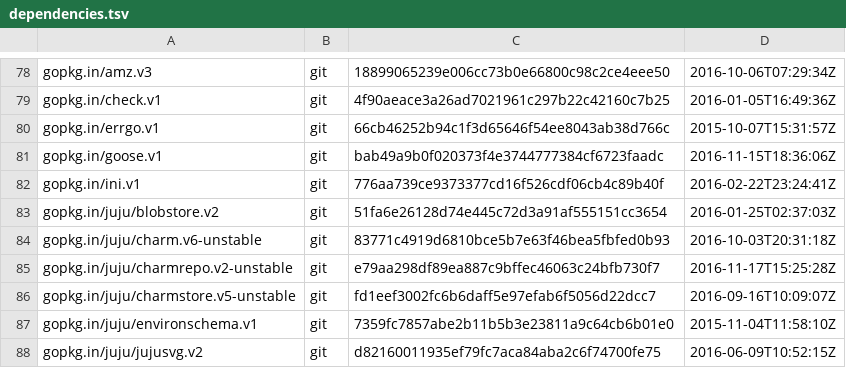
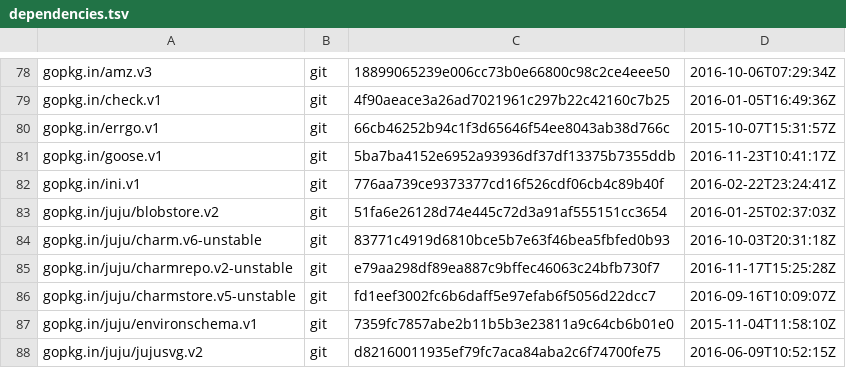
Before and after one commit to juju/juju, a TSV file: dependencies.tsv, drawn as a sheet; only a part is shown, gaps mark what is left out.

```diff
--- a/dependencies.tsv
+++ b/dependencies.tsv
@@ -80,3 +80,3 @@ gopkg.in/check.v1	git	4f90aeace3a26ad7021961c297b22c42160c7b25	2016-01-05T16:49:
 gopkg.in/errgo.v1	git	66cb46252b94c1f3d65646f54ee8043ab38d766c	2015-10-07T15:31:57Z
-gopkg.in/goose.v1	git	bab49a9b0f020373f4e3744777384cf6723faadc	2016-11-15T18:36:06Z
+gopkg.in/goose.v1	git	5ba7ba4152e6952a93936df37df13375b7355ddb	2016-11-23T10:41:17Z
 gopkg.in/ini.v1	git	776aa739ce9373377cd16f526cdf06cb4c89b40f	2016-02-22T23:24:41Z
```
Also changed, not shown: 2 other files.
